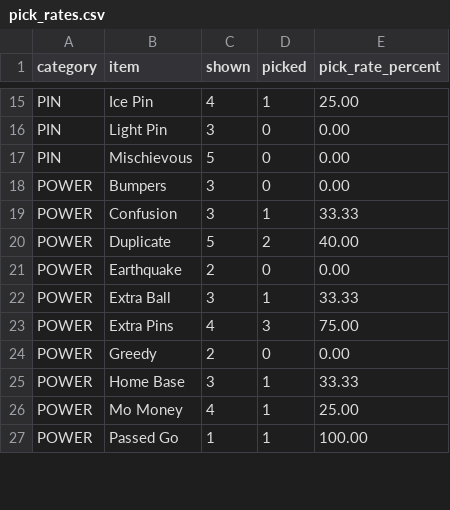
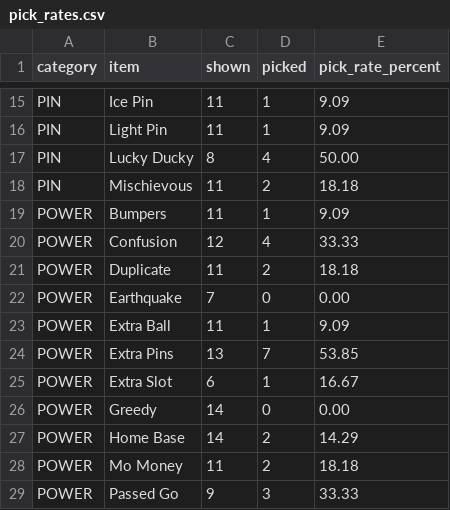
Before and after one commit to harry-glen06/bowlXtreme, a CSV file: pick_rates.csv, drawn as a sheet; only a part is shown, gaps mark what is left out; addresses are those after the commit; the diff covers the shown part only; the diff names each change by its address in the sheet, - before the commit and + after, or states it on an @@ line.

```diff
--- a/pick_rates.csv
+++ b/pick_rates.csv
-C15 (shown): 4
+C15 (shown): 11
-E15 (pick_rate_percent): 25.00
+E15 (pick_rate_percent): 9.09
-C16 (shown): 3
+C16 (shown): 11
-D16 (picked): 0
+D16 (picked): 1
-E16 (pick_rate_percent): 0.00
+E16 (pick_rate_percent): 9.09
+row 17: PIN | Lucky Ducky | 8 | 4 | 50.00
-C18 (shown): 5
+C18 (shown): 11
-D18 (picked): 0
+D18 (picked): 2
-E18 (pick_rate_percent): 0.00
+E18 (pick_rate_percent): 18.18
-C19 (shown): 3
+C19 (shown): 11
-D19 (picked): 0
+D19 (picked): 1
-E19 (pick_rate_percent): 0.00
+E19 (pick_rate_percent): 9.09
-C20 (shown): 3
+C20 (shown): 12
-D20 (picked): 1
+D20 (picked): 4
-C21 (shown): 5
+C21 (shown): 11
-E21 (pick_rate_percent): 40.00
+E21 (pick_rate_percent): 18.18
-C22 (shown): 2
+C22 (shown): 7
-C23 (shown): 3
+C23 (shown): 11
-E23 (pick_rate_percent): 33.33
+E23 (pick_rate_percent): 9.09
-C24 (shown): 4
+C24 (shown): 13
-D24 (picked): 3
+D24 (picked): 7
-E24 (pick_rate_percent): 75.00
+E24 (pick_rate_percent): 53.85
+row 25: POWER | Extra Slot | 6 | 1 | 16.67
-C26 (shown): 2
+C26 (shown): 14
-C27 (shown): 3
+C27 (shown): 14
-D27:D28 (picked): 1
+D27:D28 (picked): 2
-E27 (pick_rate_percent): 33.33
+E27 (pick_rate_percent): 14.29
-C28 (shown): 4
+C28 (shown): 11
-E28 (pick_rate_percent): 25.00
+E28 (pick_rate_percent): 18.18
-C29 (shown): 1
+C29 (shown): 9
-D29 (picked): 1
+D29 (picked): 3
-E29 (pick_rate_percent): 100.00
+E29 (pick_rate_percent): 33.33
```
Also changed, not shown: 39 edited cells elsewhere in this file, 7 other files.
